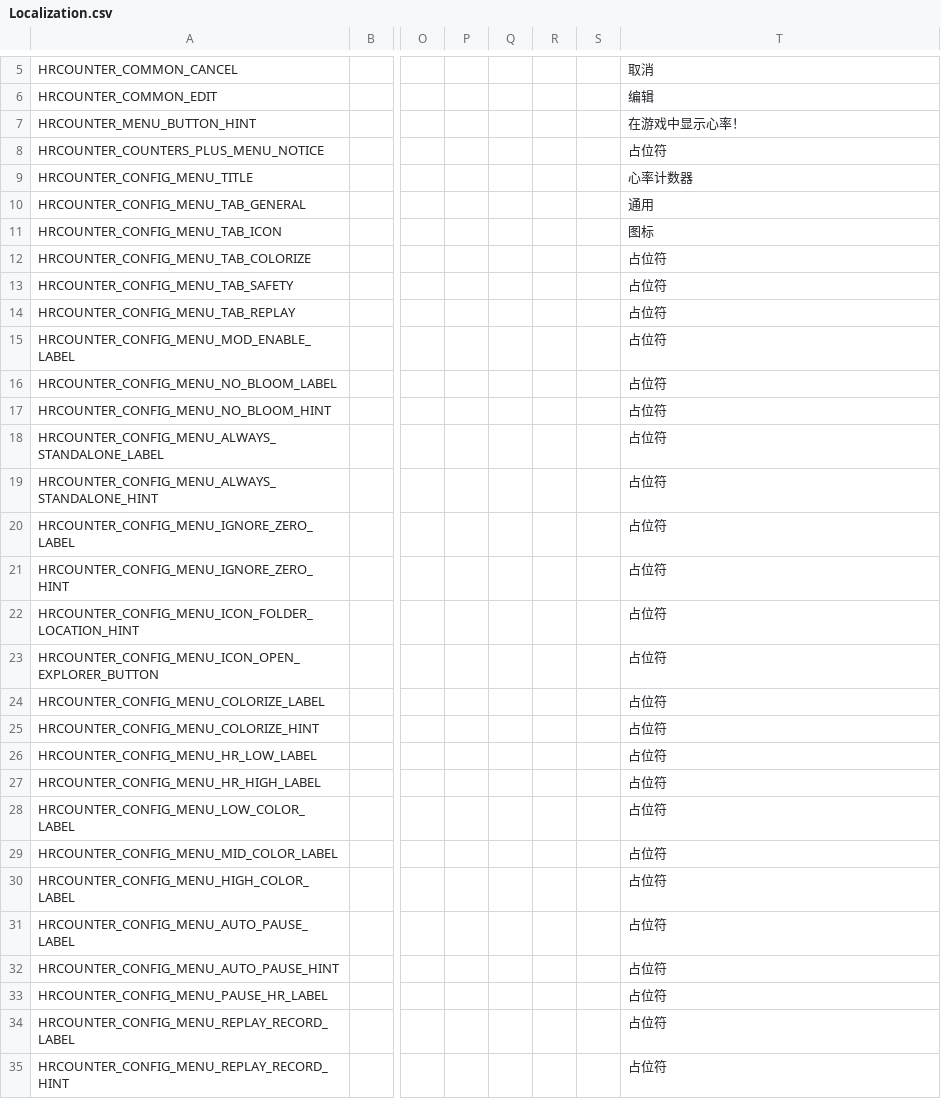
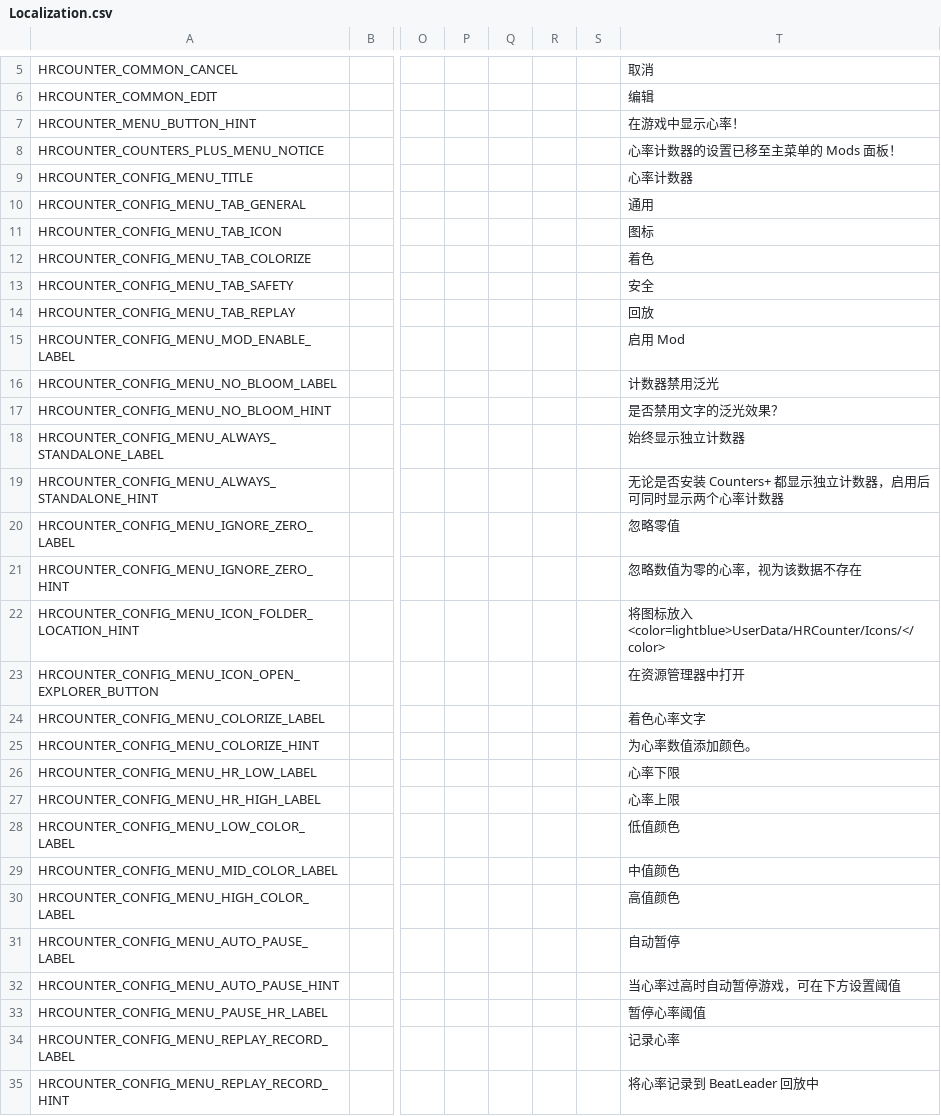
Before and after one commit to qe201020335/HRCounter, a CSV file: HRCounter/Resources/Localization.csv, drawn as a sheet; only a part is shown, gaps mark what is left out; the diff covers the shown part only; the diff names each change by its address in the sheet, - before the commit and + after, or states it on an @@ line.

Commit message:
Translate static strings to simplified Chinese

```diff
--- a/HRCounter/Resources/Localization.csv
+++ b/HRCounter/Resources/Localization.csv
-T8: 占位符
+T8: 心率计数器的设置已移至主菜单的 Mods 面板！
-T12: 占位符
+T12: 着色
-T13: 占位符
+T13: 安全
-T14: 占位符
+T14: 回放
-T15: 占位符
+T15: 启用 Mod
-T16: 占位符
+T16: 计数器禁用泛光
-T17: 占位符
+T17: 是否禁用文字的泛光效果？
-T18: 占位符
+T18: 始终显示独立计数器
-T19: 占位符
+T19: 无论是否安装 Counters+ 都显示独立计数器，启用后可同时显示两个心率计数器
-T20: 占位符
+T20: 忽略零值
-T21: 占位符
+T21: 忽略数值为零的心率，视为该数据不存在
-T22: 占位符
+T22: 将图标放入 <color=lightblue>UserData/HRCounter/Icons/</color>
-T23: 占位符
+T23: 在资源管理器中打开
-T24: 占位符
+T24: 着色心率文字
-T25: 占位符
+T25: 为心率数值添加颜色。
-T26: 占位符
+T26: 心率下限
-T27: 占位符
+T27: 心率上限
-T28: 占位符
+T28: 低值颜色
-T29: 占位符
+T29: 中值颜色
-T30: 占位符
+T30: 高值颜色
-T31: 占位符
+T31: 自动暂停
-T32: 占位符
+T32: 当心率过高时自动暂停游戏，可在下方设置阈值
-T33: 占位符
+T33: 暂停心率阈值
-T34: 占位符
+T34: 记录心率
-T35: 占位符
+T35: 将心率记录到 BeatLeader 回放中
```
Also changed, not shown: 26 edited cells elsewhere in this file.
